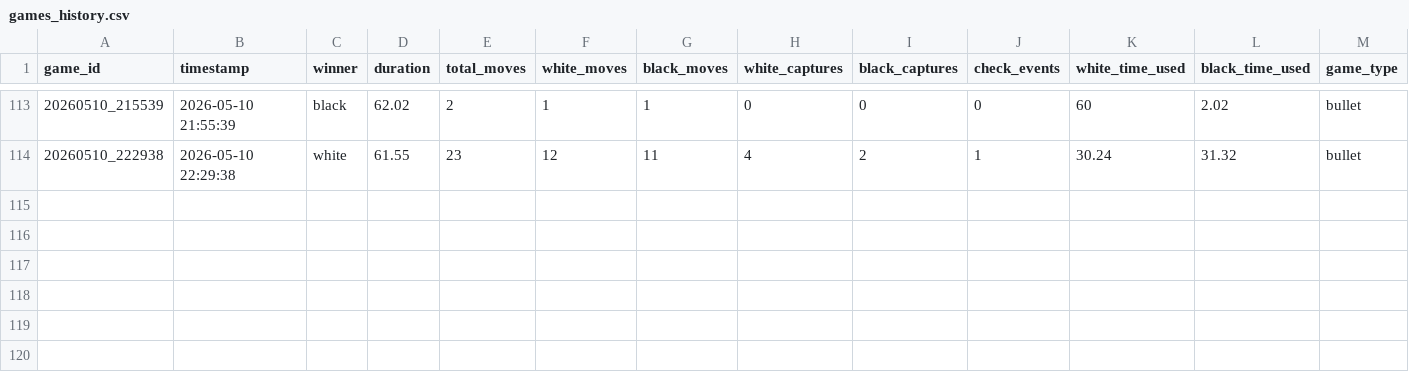
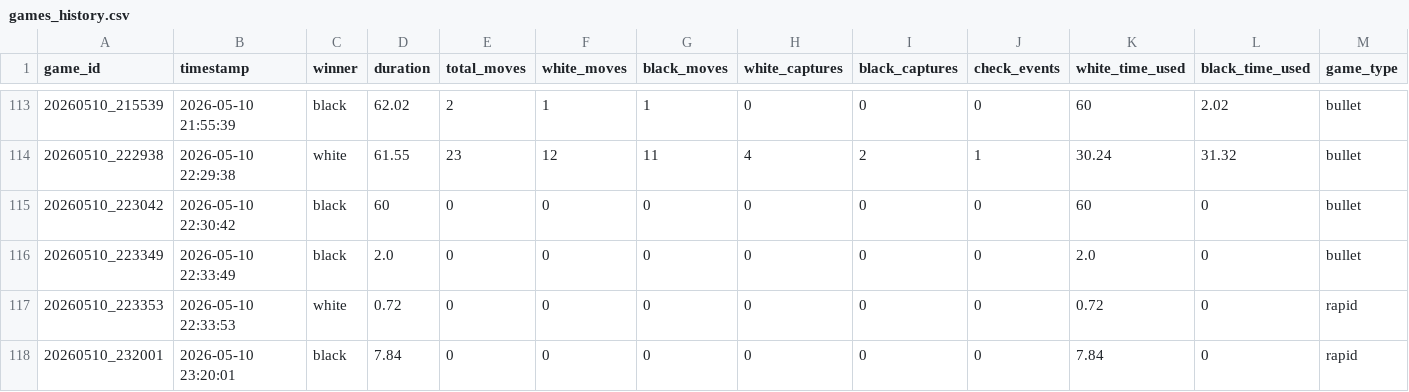
Before and after one commit to Tasachii/Chess960WZ, a CSV file: statistics/games_history.csv, drawn as a sheet; only a part is shown, gaps mark what is left out; the diff names each change by its address in the sheet, - before the commit and + after, or states it on an @@ line.

```diff
--- a/statistics/games_history.csv
+++ b/statistics/games_history.csv
+row 115: 20260510_223042 | 2026-05-10 22:30:42 | black | 60 | 0 | 0 | 0 | 0 | 0 | 0 | 60 | 0 | bullet
+row 116: 20260510_223349 | 2026-05-10 22:33:49 | black | 2.0 | 0 | 0 | 0 | 0 | 0 | 0 | 2.0 | 0 | bullet
+row 117: 20260510_223353 | 2026-05-10 22:33:53 | white | 0.72 | 0 | 0 | 0 | 0 | 0 | 0 | 0.72 | 0 | rapid
+row 118: 20260510_232001 | 2026-05-10 23:20:01 | black | 7.84 | 0 | 0 | 0 | 0 | 0 | 0 | 7.84 | 0 | rapid
```
Also changed, not shown: 18 other files.
